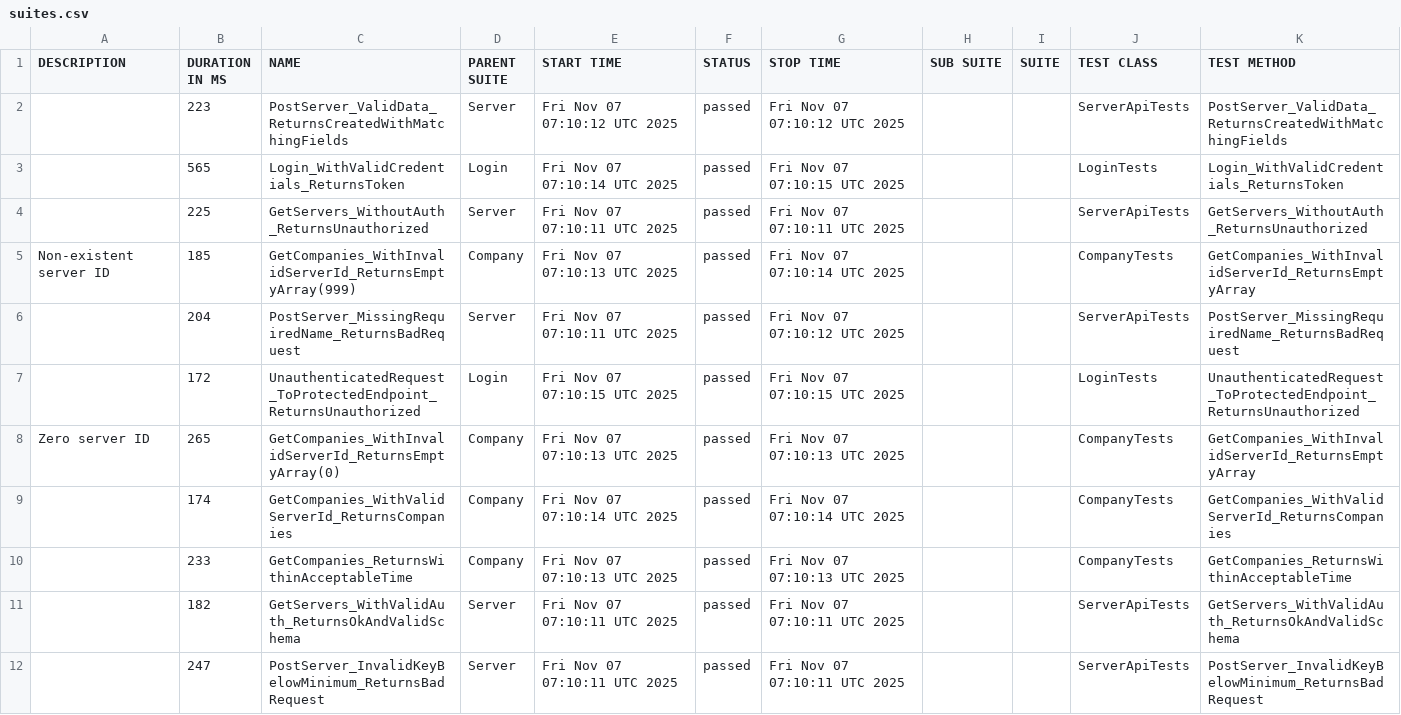
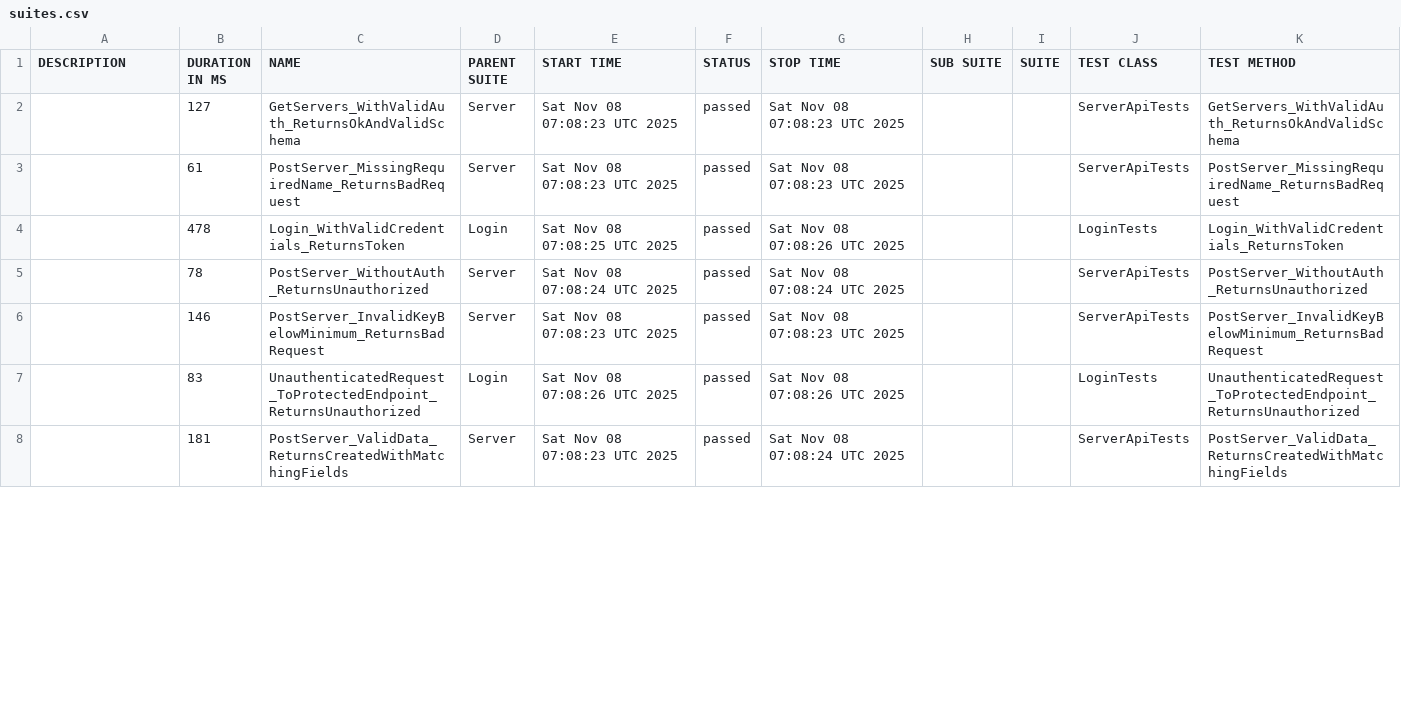
Before and after one commit to effiziente1/API_Testing, a CSV file: data/suites.csv, drawn as a sheet; only a part is shown; the diff covers the shown part only.

```diff
--- a/data/suites.csv
+++ b/data/suites.csv
@@ -1,14 +1,8 @@
 "DESCRIPTION","DURATION IN MS","NAME","PARENT SUITE","START TIME","STATUS","STOP TIME","SUB SUITE","SUITE","TEST CLASS","TEST METHOD"
-"","223","PostServer_ValidData_ReturnsCreatedWithMatchingFields","Server","Fri Nov 07 07:10:12 UTC 2025","passed","Fri Nov 07 07:10:12 UTC 2025","","","ServerApiTests","PostServer_ValidData_ReturnsCreatedWithMatchingFields"
-"","565","Login_WithValidCredentials_ReturnsToken","Login","Fri Nov 07 07:10:14 UTC 2025","passed","Fri Nov 07 07:10:15 UTC 2025","","","LoginTests","Login_WithValidCredentials_ReturnsToken"
-"","225","GetServers_WithoutAuth_ReturnsUnauthorized","Server","Fri Nov 07 07:10:11 UTC 2025","passed","Fri Nov 07 07:10:11 UTC 2025","","","ServerApiTests","GetServers_WithoutAuth_ReturnsUnauthorized"
-"Non-existent server ID
-","185","GetCompanies_WithInvalidServerId_ReturnsEmptyArray(999)","Company","Fri Nov 07 07:10:13 UTC 2025","passed","Fri Nov 07 07:10:14 UTC 2025","","","CompanyTests","GetCompanies_WithInvalidServerId_ReturnsEmptyArray"
-"","204","PostServer_MissingRequiredName_ReturnsBadRequest","Server","Fri Nov 07 07:10:11 UTC 2025","passed","Fri Nov 07 07:10:12 UTC 2025","","","ServerApiTests","PostServer_MissingRequiredName_ReturnsBadRequest"
-"","172","UnauthenticatedRequest_ToProtectedEndpoint_ReturnsUnauthorized","Login","Fri Nov 07 07:10:15 UTC 2025","passed","Fri Nov 07 07:10:15 UTC 2025","","","LoginTests","UnauthenticatedRequest_ToProtectedEndpoint_ReturnsUnauthorized"
-"Zero server ID
-","265","GetCompanies_WithInvalidServerId_ReturnsEmptyArray(0)","Company","Fri Nov 07 07:10:13 UTC 2025","passed","Fri Nov 07 07:10:13 UTC 2025","","","CompanyTests","GetCompanies_WithInvalidServerId_ReturnsEmptyArray"
-"","174","GetCompanies_WithValidServerId_ReturnsCompanies","Company","Fri Nov 07 07:10:14 UTC 2025","passed","Fri Nov 07 07:10:14 UTC 2025","","","CompanyTests","GetCompanies_WithValidServerId_ReturnsCompanies"
-"","233","GetCompanies_ReturnsWithinAcceptableTime","Company","Fri Nov 07 07:10:13 UTC 2025","passed","Fri Nov 07 07:10:13 UTC 2025","","","CompanyTests","GetCompanies_ReturnsWithinAcceptableTime"
-"","182","GetServers_WithValidAuth_ReturnsOkAndValidSchema","Server","Fri Nov 07 07:10:11 UTC 2025","passed","Fri Nov 07 07:10:11 UTC 2025","","","ServerApiTests","GetServers_WithValidAuth_ReturnsOkAndValidSchema"
-"","247","PostServer_InvalidKeyBelowMinimum_ReturnsBadRequest","Server","Fri Nov 07 07:10:11 UTC 2025","passed","Fri Nov 07 07:10:11 UTC 2025","","","ServerApiTests","PostServer_InvalidKeyBelowMinimum_ReturnsBadRequest"
+"","127","GetServers_WithValidAuth_ReturnsOkAndValidSchema","Server","Sat Nov 08 07:08:23 UTC 2025","passed","Sat Nov 08 07:08:23 UTC 2025","","","ServerApiTests","GetServers_WithValidAuth_ReturnsOkAndValidSchema"
+"","61","PostServer_MissingRequiredName_ReturnsBadRequest","Server","Sat Nov 08 07:08:23 UTC 2025","passed","Sat Nov 08 07:08:23 UTC 2025","","","ServerApiTests","PostServer_MissingRequiredName_ReturnsBadRequest"
+"","478","Login_WithValidCredentials_ReturnsToken","Login","Sat Nov 08 07:08:25 UTC 2025","passed","Sat Nov 08 07:08:26 UTC 2025","","","LoginTests","Login_WithValidCredentials_ReturnsToken"
+"","78","PostServer_WithoutAuth_ReturnsUnauthorized","Server","Sat Nov 08 07:08:24 UTC 2025","passed","Sat Nov 08 07:08:24 UTC 2025","","","ServerApiTests","PostServer_WithoutAuth_ReturnsUnauthorized"
+"","146","PostServer_InvalidKeyBelowMinimum_ReturnsBadRequest","Server","Sat Nov 08 07:08:23 UTC 2025","passed","Sat Nov 08 07:08:23 UTC 2025","","","ServerApiTests","PostServer_InvalidKeyBelowMinimum_ReturnsBadRequest"
+"","83","UnauthenticatedRequest_ToProtectedEndpoint_ReturnsUnauthorized","Login","Sat Nov 08 07:08:26 UTC 2025","passed","Sat Nov 08 07:08:26 UTC 2025","","","LoginTests","UnauthenticatedRequest_ToProtectedEndpoint_ReturnsUnauthorized"
+"","181","PostServer_ValidData_ReturnsCreatedWithMatchingFields","Server","Sat Nov 08 07:08:23 UTC 2025","passed","Sat Nov 08 07:08:24 UTC 2025","","","ServerApiTests","PostServer_ValidData_ReturnsCreatedWithMatchingFields"
```
Also changed, not shown: 5 added rows, 1 removed row and 9 edited cells elsewhere in this file, 37 other files.
